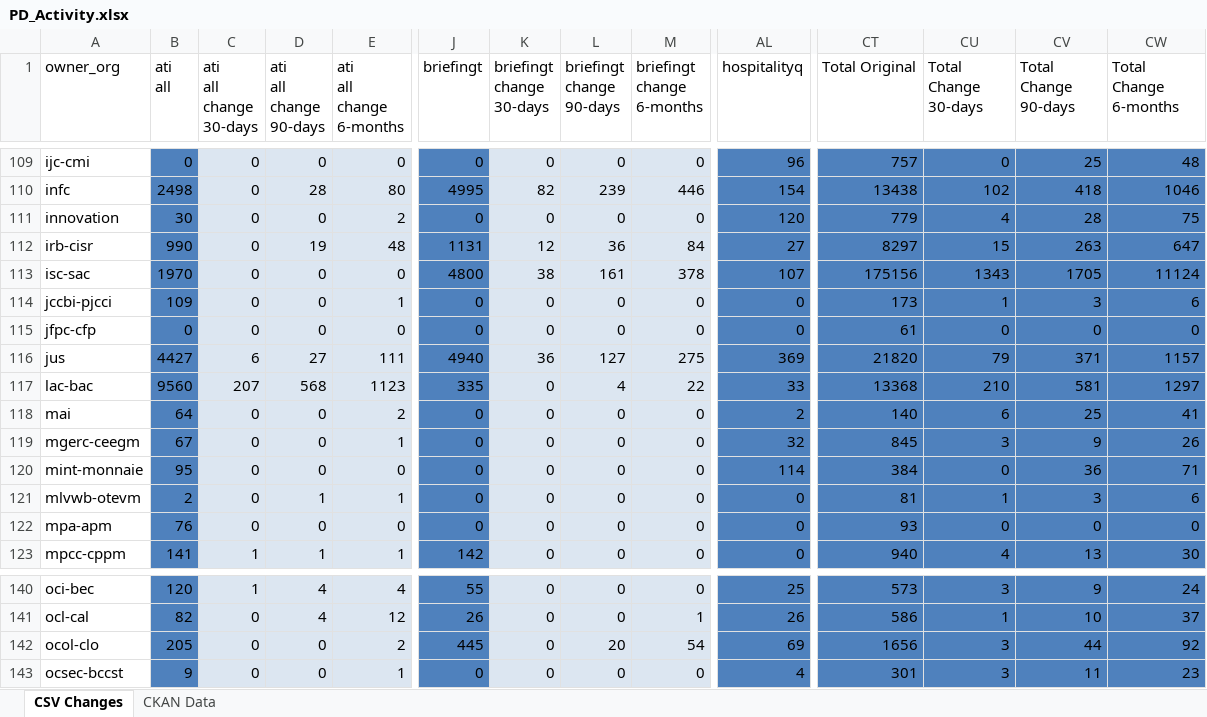
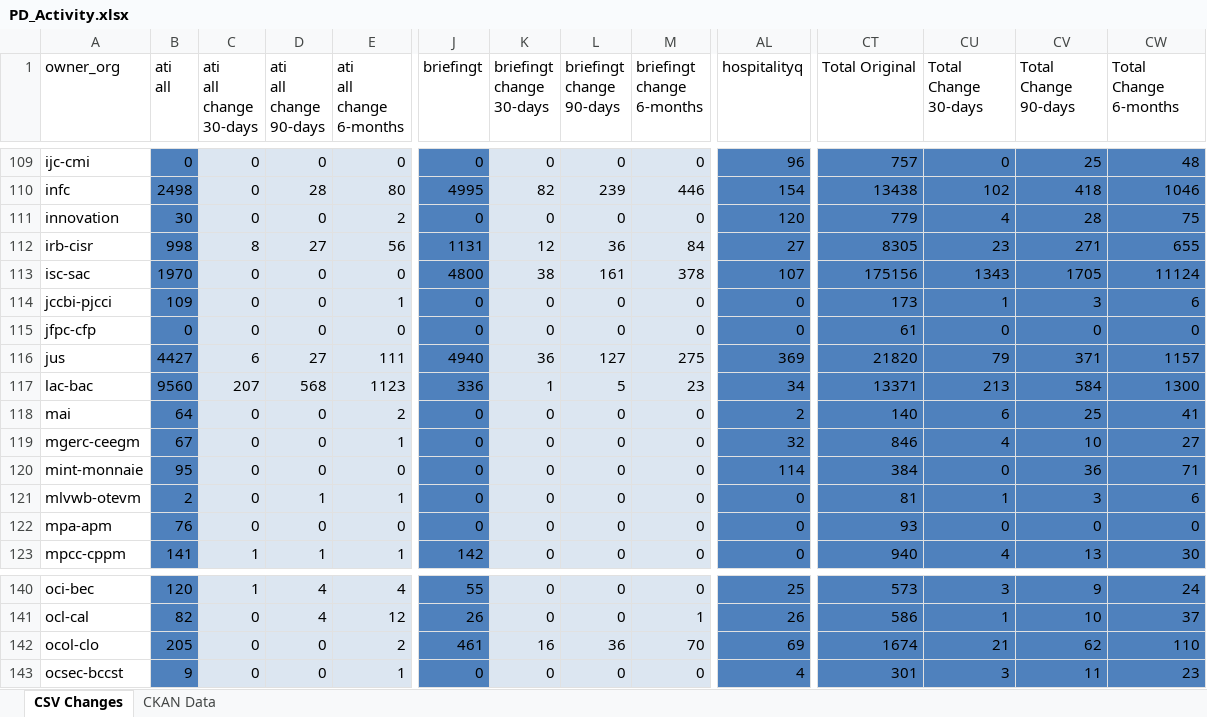
Before and after one commit to PatLittle/analytics-corporate-reporting, an Excel workbook: PD_CHANGES_RPT/PD_Activity.xlsx, sheet CSV Changes, drawn as a sheet; only a part is shown, gaps mark what is left out; values as stored, in another font and other column widths than the file's, no borders; the diff covers the shown part only; the diff names each change by its address in the sheet, - before the commit and + after, or states it on an @@ line.

```diff
--- a/PD_CHANGES_RPT/PD_Activity.xlsx (sheet CSV Changes)
+++ b/PD_CHANGES_RPT/PD_Activity.xlsx (sheet CSV Changes)
-B112 (ati all): 990
+B112 (ati all): 998
-C112 (ati all change 30-days): 0
+C112 (ati all change 30-days): 8
-D112 (ati all change 90-days): 19
+D112 (ati all change 90-days): 27
-E112 (ati all change 6-months): 48
+E112 (ati all change 6-months): 56
-CT112 (Total Original): 8297
+CT112 (Total Original): 8305
-CU112 (Total Change 30-days): 15
+CU112 (Total Change 30-days): 23
-CV112 (Total Change 90-days): 263
+CV112 (Total Change 90-days): 271
-CW112 (Total Change 6-months): 647
+CW112 (Total Change 6-months): 655
-J117 (briefingt): 335
+J117 (briefingt): 336
-K117 (briefingt change 30-days): 0
+K117 (briefingt change 30-days): 1
-L117 (briefingt change 90-days): 4
+L117 (briefingt change 90-days): 5
-M117 (briefingt change 6-months): 22
+M117 (briefingt change 6-months): 23
-AL117 (hospitalityq): 33
+AL117 (hospitalityq): 34
-CT117 (Total Original): 13368
+CT117 (Total Original): 13371
-CU117 (Total Change 30-days): 210
+CU117 (Total Change 30-days): 213
-CV117 (Total Change 90-days): 581
+CV117 (Total Change 90-days): 584
-CW117 (Total Change 6-months): 1297
+CW117 (Total Change 6-months): 1300
-CT119 (Total Original): 845
+CT119 (Total Original): 846
-CU119 (Total Change 30-days): 3
+CU119 (Total Change 30-days): 4
-CV119 (Total Change 90-days): 9
+CV119 (Total Change 90-days): 10
-CW119 (Total Change 6-months): 26
+CW119 (Total Change 6-months): 27
-J142 (briefingt): 445
+J142 (briefingt): 461
-K142 (briefingt change 30-days): 0
+K142 (briefingt change 30-days): 16
-L142 (briefingt change 90-days): 20
+L142 (briefingt change 90-days): 36
-M142 (briefingt change 6-months): 54
+M142 (briefingt change 6-months): 70
-CT142 (Total Original): 1656
+CT142 (Total Original): 1674
-CU142 (Total Change 30-days): 3
+CU142 (Total Change 30-days): 21
-CV142 (Total Change 90-days): 44
+CV142 (Total Change 90-days): 62
-CW142 (Total Change 6-months): 92
+CW142 (Total Change 6-months): 110
```
Also changed, not shown: 275 edited cells elsewhere in this sheet, 1 other file.
